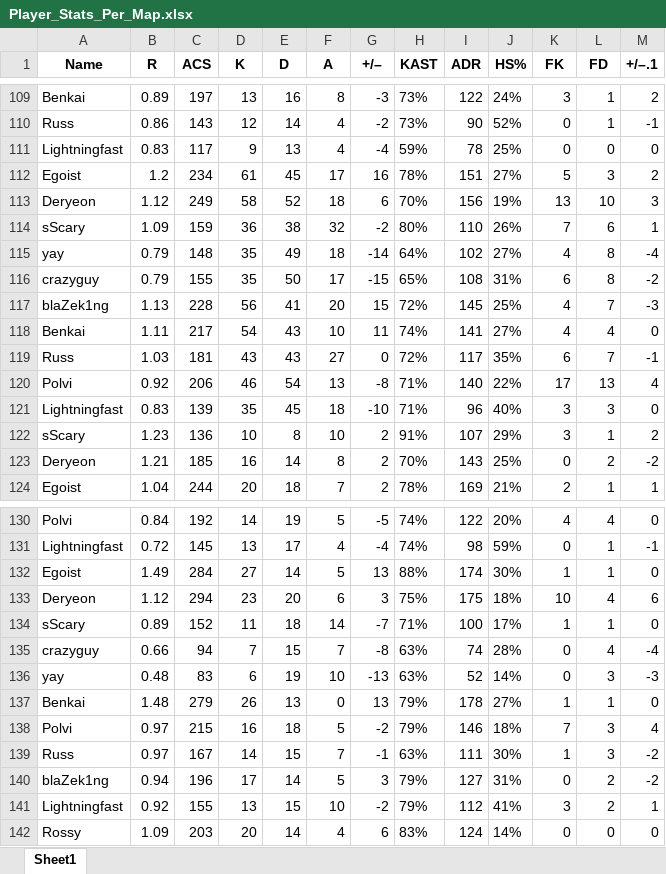
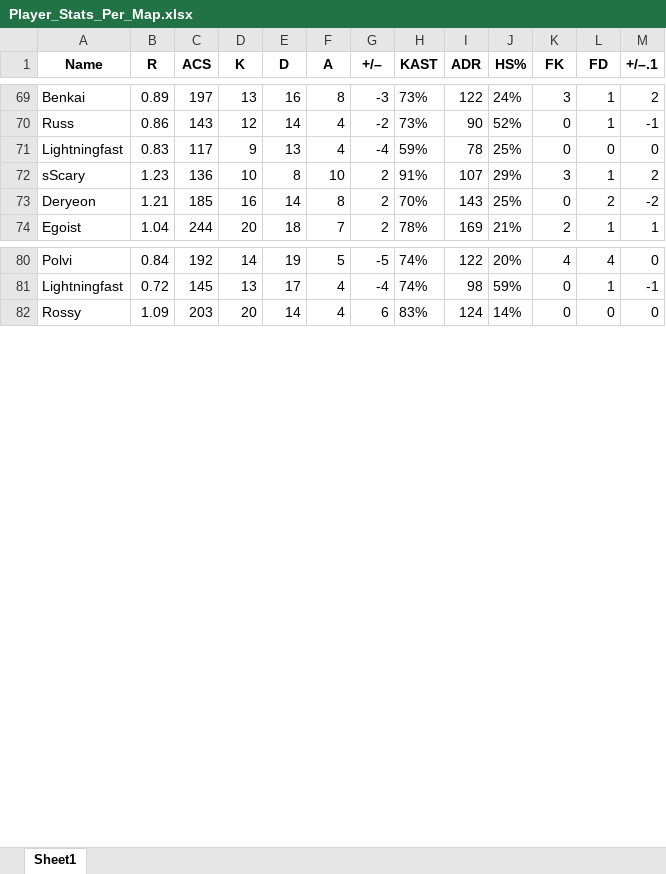
Before and after one commit to ButterM-40/E-Sports-Pedictions, an Excel workbook: Player_Stats_Per_Map.xlsx, sheet Sheet1, drawn as a sheet; only a part is shown, gaps mark what is left out; values as stored, in another font and other column widths than the file's, no borders; the diff covers the shown part only; the diff names each change by its address in the sheet, - before the commit and + after, or states it on an @@ line.

```diff
--- a/Player_Stats_Per_Map.xlsx (sheet Sheet1)
+++ b/Player_Stats_Per_Map.xlsx (sheet Sheet1)
-row 112: Egoist | 1.2 | 234 | 61 | 45 | 17 | 16 | 78% | 151 | 27% | 5 | 3 | 2
-row 113: Deryeon | 1.12 | 249 | 58 | 52 | 18 | 6 | 70% | 156 | 19% | 13 | 10 | 3
-row 114: sScary | 1.09 | 159 | 36 | 38 | 32 | -2 | 80% | 110 | 26% | 7 | 6 | 1
-row 115: yay | 0.79 | 148 | 35 | 49 | 18 | -14 | 64% | 102 | 27% | 4 | 8 | -4
-row 116: crazyguy | 0.79 | 155 | 35 | 50 | 17 | -15 | 65% | 108 | 31% | 6 | 8 | -2
-row 117: blaZek1ng | 1.13 | 228 | 56 | 41 | 20 | 15 | 72% | 145 | 25% | 4 | 7 | -3
-row 118: Benkai | 1.11 | 217 | 54 | 43 | 10 | 11 | 74% | 141 | 27% | 4 | 4 | 0
-row 119: Russ | 1.03 | 181 | 43 | 43 | 27 | 0 | 72% | 117 | 35% | 6 | 7 | -1
-row 120: Polvi | 0.92 | 206 | 46 | 54 | 13 | -8 | 71% | 140 | 22% | 17 | 13 | 4
-row 121: Lightningfast | 0.83 | 139 | 35 | 45 | 18 | -10 | 71% | 96 | 40% | 3 | 3 | 0
-row 132: Egoist | 1.49 | 284 | 27 | 14 | 5 | 13 | 88% | 174 | 30% | 1 | 1 | 0
-row 133: Deryeon | 1.12 | 294 | 23 | 20 | 6 | 3 | 75% | 175 | 18% | 10 | 4 | 6
-row 134: sScary | 0.89 | 152 | 11 | 18 | 14 | -7 | 71% | 100 | 17% | 1 | 1 | 0
-row 135: crazyguy | 0.66 | 94 | 7 | 15 | 7 | -8 | 63% | 74 | 28% | 0 | 4 | -4
-row 136: yay | 0.48 | 83 | 6 | 19 | 10 | -13 | 63% | 52 | 14% | 0 | 3 | -3
-row 137: Benkai | 1.48 | 279 | 26 | 13 | 0 | 13 | 79% | 178 | 27% | 1 | 1 | 0
-row 138: Polvi | 0.97 | 215 | 16 | 18 | 5 | -2 | 79% | 146 | 18% | 7 | 3 | 4
-row 139: Russ | 0.97 | 167 | 14 | 15 | 7 | -1 | 63% | 111 | 30% | 1 | 3 | -2
-row 140: blaZek1ng | 0.94 | 196 | 17 | 14 | 5 | 3 | 79% | 127 | 31% | 0 | 2 | -2
-row 141: Lightningfast | 0.92 | 155 | 13 | 15 | 10 | -2 | 79% | 112 | 41% | 3 | 2 | 1
```
Also changed, not shown: 70 removed rows elsewhere in this sheet, 1 other file.
